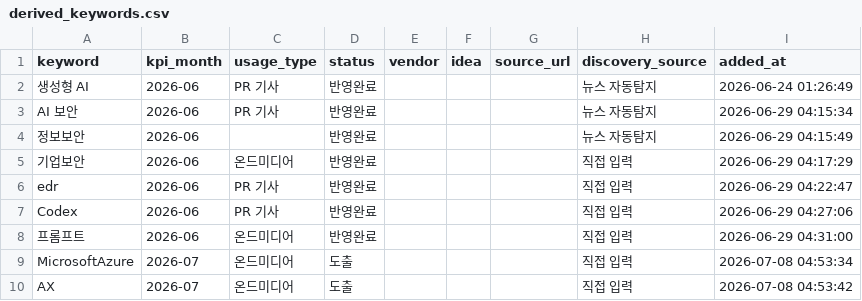
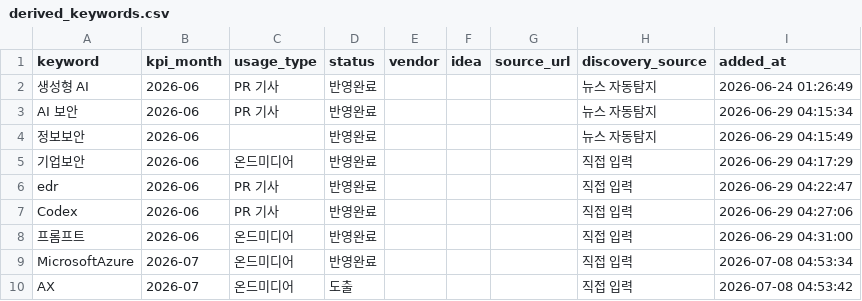
Before and after one commit to reinalee-bot/keyword-dashboard, a CSV file: data/derived_keywords.csv, drawn as a sheet.

Commit message:
상태 변경: MicrosoftAzure → 반영완료

```diff
--- a/data/derived_keywords.csv
+++ b/data/derived_keywords.csv
@@ -8,3 +8,3 @@ Codex,2026-06,PR 기사,반영완료,,,,직접 입력,2026-06-29 04:27:06
 프롬프트,2026-06,온드미디어,반영완료,,,,직접 입력,2026-06-29 04:31:00
-MicrosoftAzure,2026-07,온드미디어,도출,,,,직접 입력,2026-07-08 04:53:34
+MicrosoftAzure,2026-07,온드미디어,반영완료,,,,직접 입력,2026-07-08 04:53:34
 AX,2026-07,온드미디어,도출,,,,직접 입력,2026-07-08 04:53:42
```
